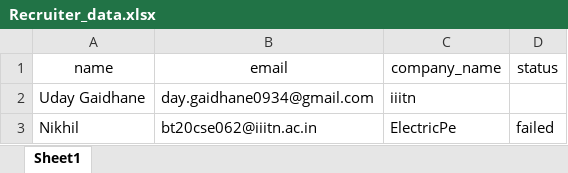
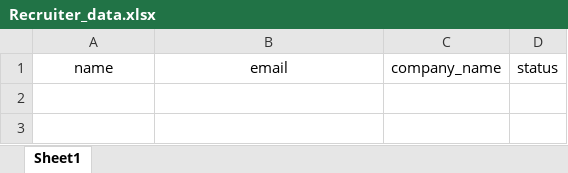
Before and after one commit to udaygaidhane30/Job-Seeker, an Excel workbook: Recruiter_data.xlsx, sheet Sheet1, drawn as a sheet; values as stored, in another font and other column widths than the file's, no borders; the diff names each change by its address in the sheet, - before the commit and + after, or states it on an @@ line.

Commit message:
recruiter template change

```diff
--- a/Recruiter_data.xlsx (sheet Sheet1)
+++ b/Recruiter_data.xlsx (sheet Sheet1)
-row 2: Uday Gaidhane | day.gaidhane0934@gmail.com | iiitn
-row 3: Nikhil | bt20cse062@iiitn.ac.in | ElectricPe | failed
```
